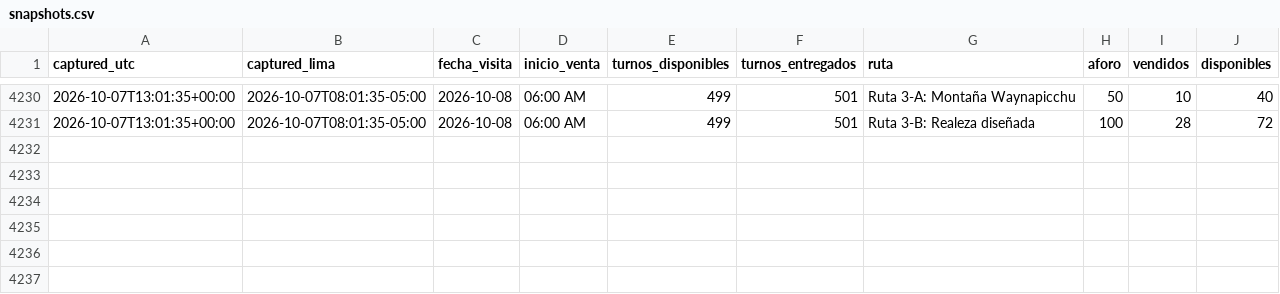
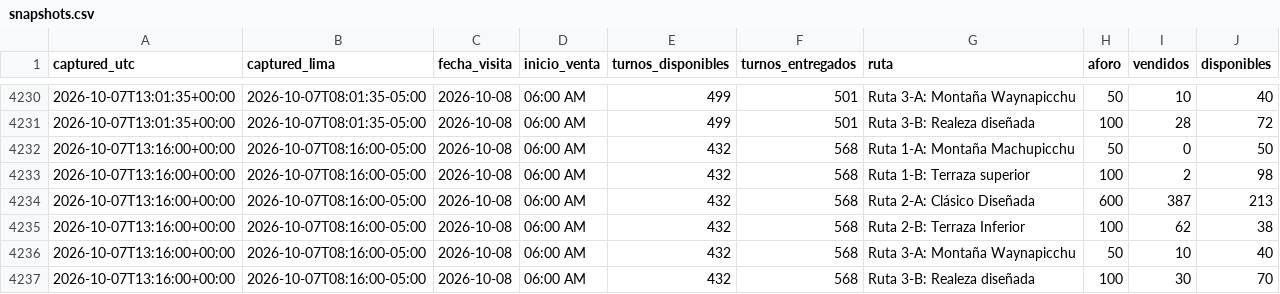
Before and after one commit to GmausDev/machutrack, a CSV file: data/snapshots.csv, drawn as a sheet; only a part is shown, gaps mark what is left out; the diff names each change by its address in the sheet, - before the commit and + after, or states it on an @@ line.

Commit message:
snapshot 2026-10-07T13:16Z

```diff
--- a/data/snapshots.csv
+++ b/data/snapshots.csv
+row 4232: 2026-10-07T13:16:00+00:00 | 2026-10-07T08:16:00-05:00 | 2026-10-08 | 06:00 AM | 432 | 568 | Ruta 1-A: Montaña Machupicchu | 50 | 0 | 50
+row 4233: 2026-10-07T13:16:00+00:00 | 2026-10-07T08:16:00-05:00 | 2026-10-08 | 06:00 AM | 432 | 568 | Ruta 1-B: Terraza superior | 100 | 2 | 98
+row 4234: 2026-10-07T13:16:00+00:00 | 2026-10-07T08:16:00-05:00 | 2026-10-08 | 06:00 AM | 432 | 568 | Ruta 2-A: Clásico Diseñada | 600 | 387 | 213
+row 4235: 2026-10-07T13:16:00+00:00 | 2026-10-07T08:16:00-05:00 | 2026-10-08 | 06:00 AM | 432 | 568 | Ruta 2-B: Terraza Inferior | 100 | 62 | 38
+row 4236: 2026-10-07T13:16:00+00:00 | 2026-10-07T08:16:00-05:00 | 2026-10-08 | 06:00 AM | 432 | 568 | Ruta 3-A: Montaña Waynapicchu | 50 | 10 | 40
+row 4237: 2026-10-07T13:16:00+00:00 | 2026-10-07T08:16:00-05:00 | 2026-10-08 | 06:00 AM | 432 | 568 | Ruta 3-B: Realeza diseñada | 100 | 30 | 70
```
Also changed, not shown: 1 other file.
